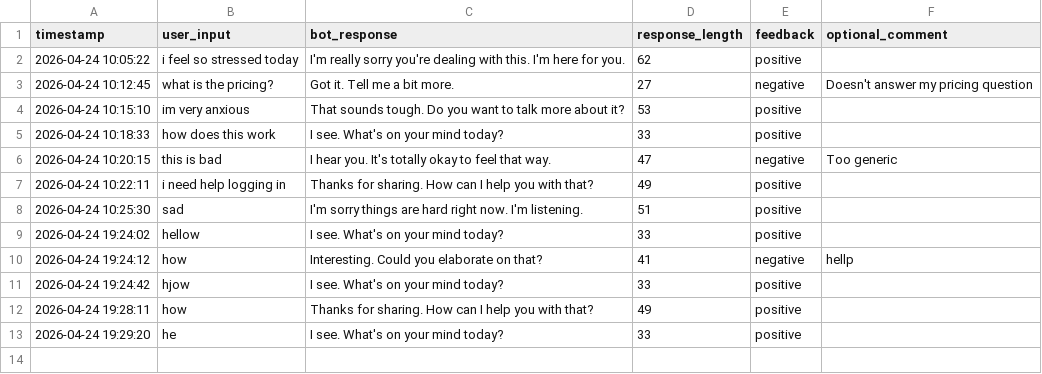
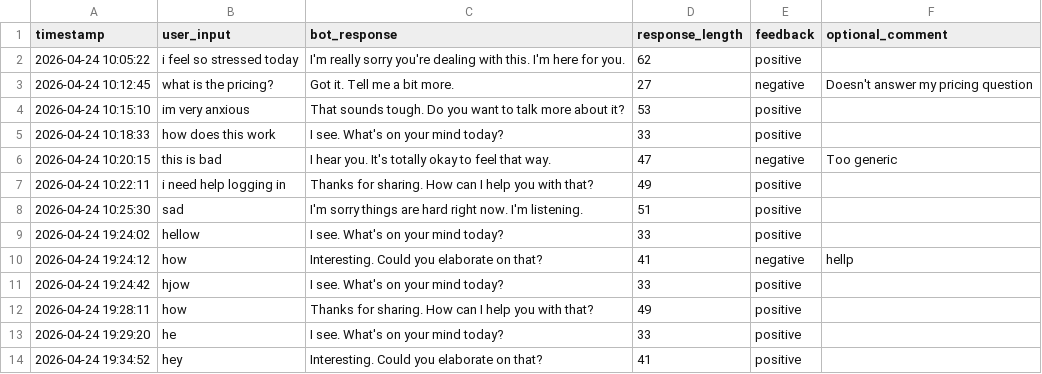
Before and after one commit to rajkawale/raitalk-internship, a CSV file: shared-data/chat_logs_raw.csv, drawn as a sheet; the diff names each change by its address in the sheet, - before the commit and + after, or states it on an @@ line.

```diff
--- a/shared-data/chat_logs_raw.csv
+++ b/shared-data/chat_logs_raw.csv
+row 14: 2026-04-24 19:34:52 | hey | Interesting. Could you elaborate on that? | 41 | positive
```
Also changed, not shown: 2 other files.
